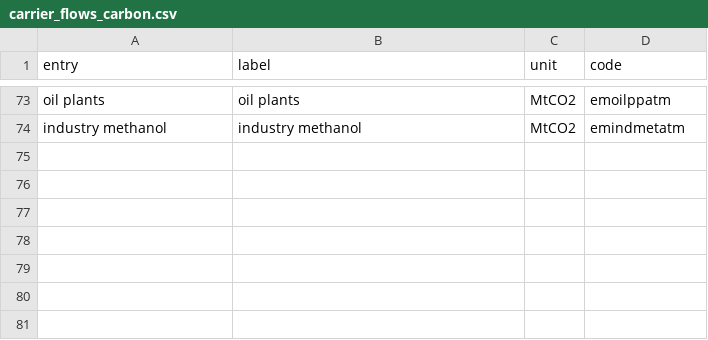
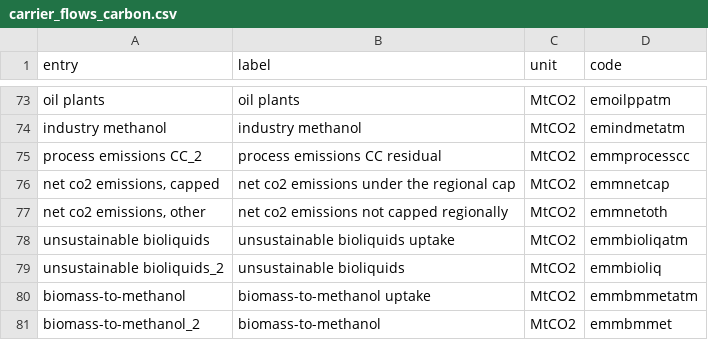
Before and after one commit to IntSusEnergySystems/pypsa2html, a CSV file: src/pypsa2html/data/carrier_flows_carbon.csv, drawn as a sheet; only a part is shown, gaps mark what is left out.

```diff
--- a/src/pypsa2html/data/carrier_flows_carbon.csv
+++ b/src/pypsa2html/data/carrier_flows_carbon.csv
@@ -74 +74,8 @@ oil plants,oil plants,MtCO2,emoilppatm
 industry methanol,industry methanol,MtCO2,emindmetatm
+process emissions CC_2,process emissions CC residual,MtCO2,emmprocesscc
+"net co2 emissions, capped",net co2 emissions under the regional cap,MtCO2,emmnetcap
+"net co2 emissions, other",net co2 emissions not capped regionally,MtCO2,emmnetoth
+unsustainable bioliquids,unsustainable bioliquids uptake,MtCO2,emmbioliqatm
+unsustainable bioliquids_2,unsustainable bioliquids,MtCO2,emmbioliq
+biomass-to-methanol,biomass-to-methanol uptake,MtCO2,emmbmmetatm
+biomass-to-methanol_2,biomass-to-methanol,MtCO2,emmbmmet
```
Also changed, not shown: src/pypsa2html/data/nodes.csv, src/pypsa2html/data/processes_carbon.csv, 5 other files.
